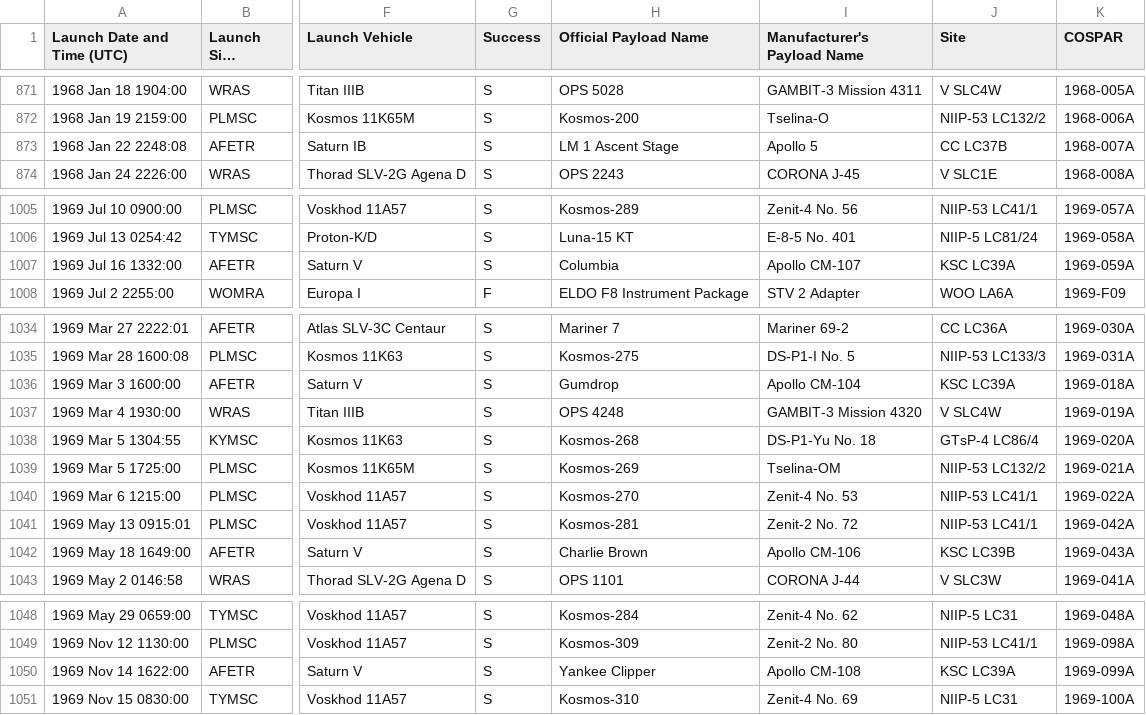
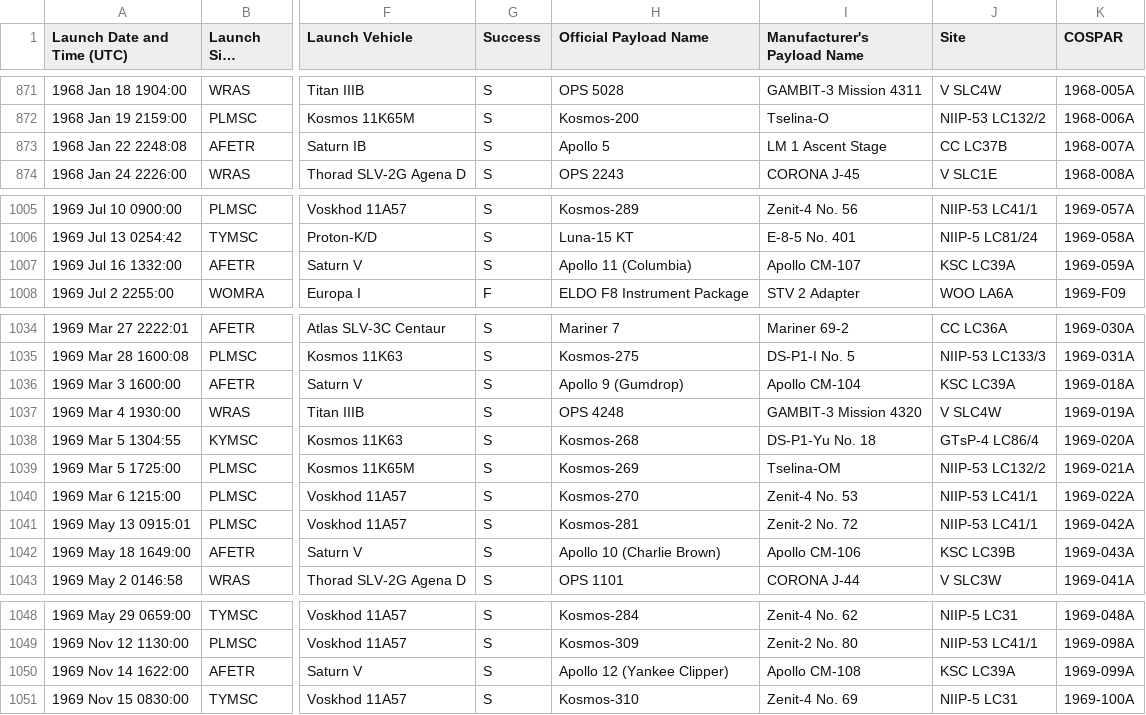
Before and after one commit to NattyBumppo/a3-sonjak3-natguy-nreiter, a CSV file: data/massive_launchlog.csv, drawn as a sheet; only a part is shown, gaps mark what is left out; long unchanged cells end in …; the diff covers the shown part only; the diff names each change by its address in the sheet, - before the commit and + after, or states it on an @@ line.

Commit message:
Added Apollo info.

```diff
--- a/data/massive_launchlog.csv
+++ b/data/massive_launchlog.csv
-H873 (Official Payload Name): LM 1 Ascent Stage
+H873 (Official Payload Name): Apollo 5
-I873 (Manufacturer's Payload Name): Apollo 5
+I873 (Manufacturer's Payload Name): LM 1 Ascent Stage
-H1007 (Official Payload Name): Columbia
+H1007 (Official Payload Name): Apollo 11 (Columbia)
-H1036 (Official Payload Name): Gumdrop
+H1036 (Official Payload Name): Apollo 9 (Gumdrop)
-H1042 (Official Payload Name): Charlie Brown
+H1042 (Official Payload Name): Apollo 10 (Charlie Brown)
-H1050 (Official Payload Name): Yankee Clipper
+H1050 (Official Payload Name): Apollo 12 (Yankee Clipper)
```
Also changed, not shown: 5 edited cells elsewhere in this file.
